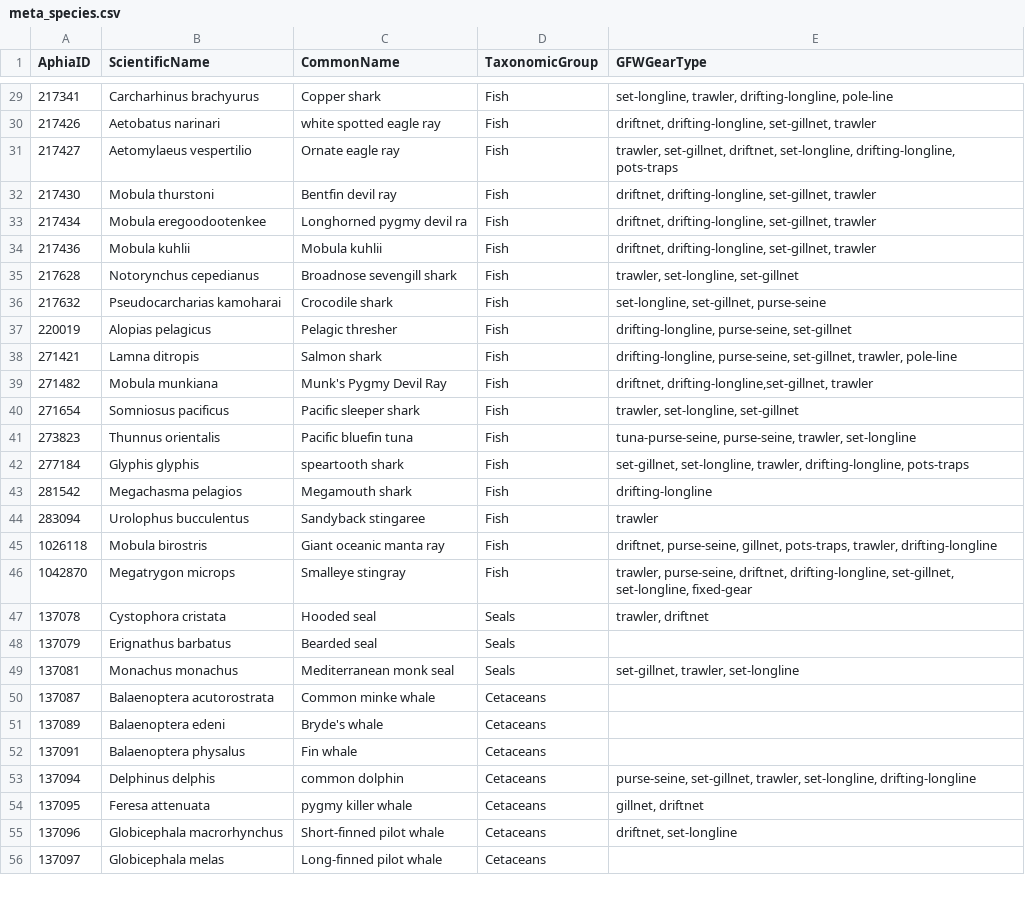
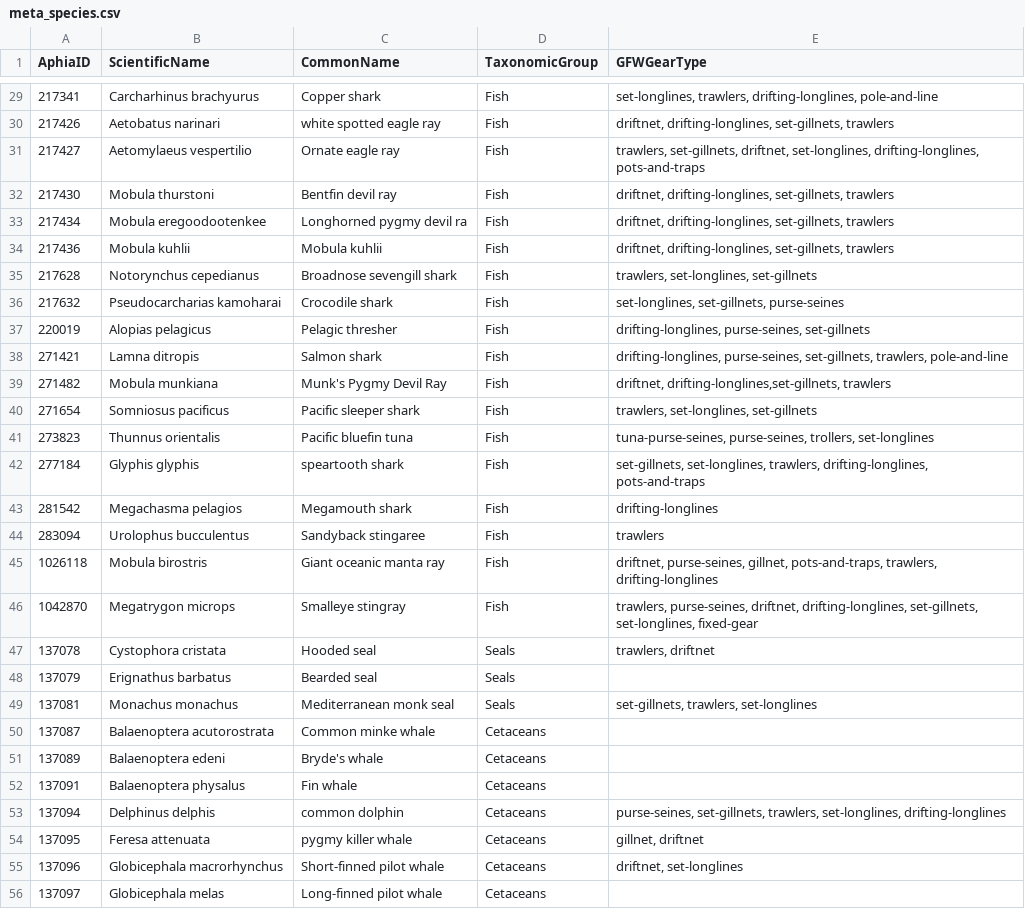
Before and after one commit to Sarayu-26/gfw_roadmap, a CSV file: data/meta_species.csv, drawn as a sheet; only a part is shown, gaps mark what is left out; the diff covers the shown part only.

```diff
--- a/data/meta_species.csv
+++ b/data/meta_species.csv
@@ -29,22 +29,22 @@ AphiaID,ScientificName,CommonName,TaxonomicGroup,GFWGearType
-217341,Carcharhinus brachyurus,Copper shark,Fish,"set-longline, trawler, drifting-longline, pole-line "
-217426,Aetobatus narinari,white spotted eagle ray,Fish,"driftnet, drifting-longline, set-gillnet, trawler"
-217427,Aetomylaeus vespertilio,Ornate eagle ray,Fish,"trawler, set-gillnet, driftnet, set-longline, drifting-longline, pots-traps "
-217430,Mobula thurstoni,Bentfin devil ray,Fish,"driftnet, drifting-longline, set-gillnet, trawler "
-217434,Mobula eregoodootenkee,Longhorned pygmy devil ra,Fish,"driftnet, drifting-longline, set-gillnet, trawler "
-217436,Mobula kuhlii,Mobula kuhlii,Fish,"driftnet, drifting-longline, set-gillnet, trawler "
-217628,Notorynchus cepedianus,Broadnose sevengill shark,Fish,"trawler, set-longline, set-gillnet "
-217632,Pseudocarcharias kamoharai,Crocodile shark,Fish,"set-longline, set-gillnet, purse-seine "
-220019,Alopias pelagicus,Pelagic thresher,Fish,"drifting-longline, purse-seine, set-gillnet "
-271421,Lamna ditropis,Salmon shark,Fish,"drifting-longline, purse-seine, set-gillnet, trawler, pole-line "
-271482,Mobula munkiana,Munk's Pygmy Devil Ray,Fish,"driftnet, drifting-longline,set-gillnet, trawler "
-271654,Somniosus pacificus,Pacific sleeper shark,Fish,"trawler, set-longline, set-gillnet "
-273823,Thunnus orientalis,Pacific bluefin tuna,Fish,"tuna-purse-seine, purse-seine, trawler, set-longline "
-277184,Glyphis glyphis,speartooth shark ,Fish,"set-gillnet, set-longline, trawler, drifting-longline, pots-traps"
-281542,Megachasma pelagios,Megamouth shark,Fish,drifting-longline
-283094,Urolophus bucculentus,Sandyback stingaree,Fish,trawler
-1026118,Mobula birostris,Giant oceanic manta ray,Fish,"driftnet, purse-seine, gillnet, pots-traps, trawler, drifting-longline "
-1042870,Megatrygon microps,Smalleye stingray,Fish,"trawler, purse-seine, driftnet, drifting-longline, set-gillnet, set-longline, fixed-gear "
-137078,Cystophora cristata,Hooded seal,Seals,"trawler, driftnet "
+217341,Carcharhinus brachyurus,Copper shark,Fish,"set-longlines, trawlers, drifting-longlines, pole-and-line "
+217426,Aetobatus narinari,white spotted eagle ray,Fish,"driftnet, drifting-longlines, set-gillnets, trawlers"
+217427,Aetomylaeus vespertilio,Ornate eagle ray,Fish,"trawlers, set-gillnets, driftnet, set-longlines, drifting-longlines, pots-and-traps "
+217430,Mobula thurstoni,Bentfin devil ray,Fish,"driftnet, drifting-longlines, set-gillnets, trawlers "
+217434,Mobula eregoodootenkee,Longhorned pygmy devil ra,Fish,"driftnet, drifting-longlines, set-gillnets, trawlers "
+217436,Mobula kuhlii,Mobula kuhlii,Fish,"driftnet, drifting-longlines, set-gillnets, trawlers "
+217628,Notorynchus cepedianus,Broadnose sevengill shark,Fish,"trawlers, set-longlines, set-gillnets "
+217632,Pseudocarcharias kamoharai,Crocodile shark,Fish,"set-longlines, set-gillnets, purse-seines "
+220019,Alopias pelagicus,Pelagic thresher,Fish,"drifting-longlines, purse-seines, set-gillnets "
+271421,Lamna ditropis,Salmon shark,Fish,"drifting-longlines, purse-seines, set-gillnets, trawlers, pole-and-line "
+271482,Mobula munkiana,Munk's Pygmy Devil Ray,Fish,"driftnet, drifting-longlines,set-gillnets, trawlers "
+271654,Somniosus pacificus,Pacific sleeper shark,Fish,"trawlers, set-longlines, set-gillnets "
+273823,Thunnus orientalis,Pacific bluefin tuna,Fish,"tuna-purse-seines, purse-seines, trollers, set-longlines "
+277184,Glyphis glyphis,speartooth shark ,Fish,"set-gillnets, set-longlines, trawlers, drifting-longlines, pots-and-traps"
+281542,Megachasma pelagios,Megamouth shark,Fish,drifting-longlines
+283094,Urolophus bucculentus,Sandyback stingaree,Fish,trawlers
+1026118,Mobula birostris,Giant oceanic manta ray,Fish,"driftnet, purse-seines, gillnet, pots-and-traps, trawlers, drifting-longlines "
+1042870,Megatrygon microps,Smalleye stingray,Fish,"trawlers, purse-seines, driftnet, drifting-longlines, set-gillnets, set-longlines, fixed-gear "
+137078,Cystophora cristata,Hooded seal,Seals,"trawlers, driftnet "
 137079,Erignathus barbatus,Bearded seal,Seals,
-137081,Monachus monachus,Mediterranean monk seal,Seals,"set-gillnet, trawler, set-longline"
+137081,Monachus monachus,Mediterranean monk seal,Seals,"set-gillnets, trawlers, set-longlines"
 137087,Balaenoptera acutorostrata,Common minke whale,Cetaceans,
@@ -52,5 +52,5 @@ AphiaID,ScientificName,CommonName,TaxonomicGroup,GFWGearType
 137091,Balaenoptera physalus,Fin whale,Cetaceans,
-137094,Delphinus delphis,common dolphin,Cetaceans,"purse-seine, set-gillnet, trawler, set-longline, drifting-longline"
+137094,Delphinus delphis,common dolphin,Cetaceans,"purse-seines, set-gillnets, trawlers, set-longlines, drifting-longlines"
 137095,Feresa attenuata,pygmy killer whale,Cetaceans,"gillnet, driftnet"
-137096,Globicephala macrorhynchus,Short-finned pilot whale,Cetaceans,"driftnet, set-longline"
+137096,Globicephala macrorhynchus,Short-finned pilot whale,Cetaceans,"driftnet, set-longlines"
 137097,Globicephala melas,Long-finned pilot whale,Cetaceans,
```
Also changed, not shown: 72 edited cells elsewhere in this file.
